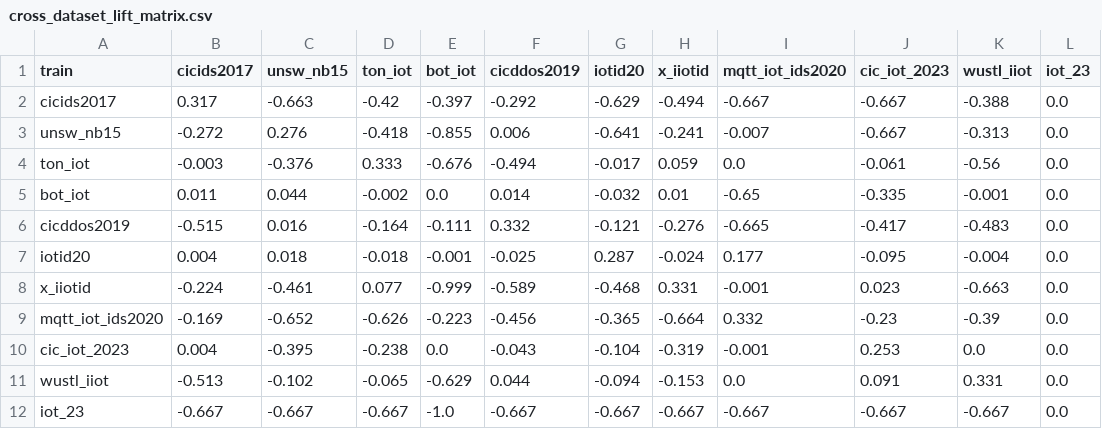
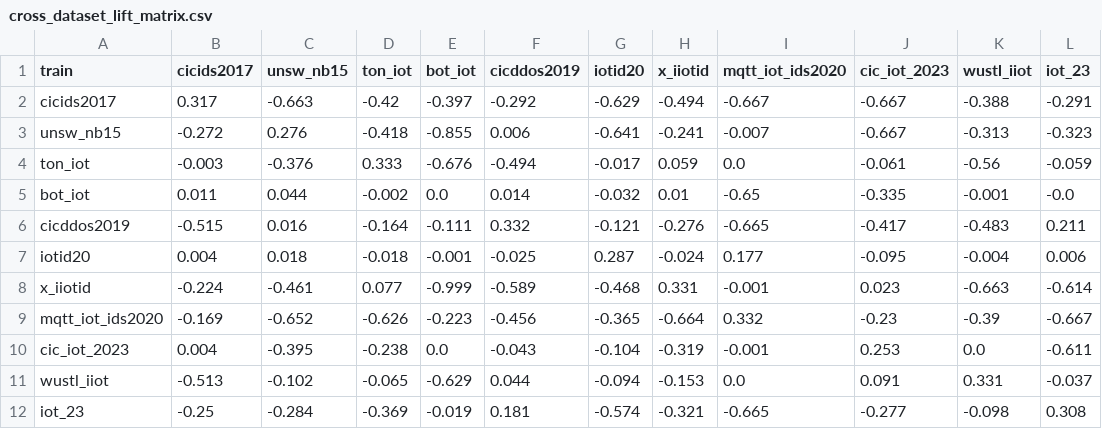
Before and after one commit to malharc373/IoT_IDS, a CSV file: demo/results/cross_dataset_lift_matrix.csv, drawn as a sheet.

```diff
--- a/demo/results/cross_dataset_lift_matrix.csv
+++ b/demo/results/cross_dataset_lift_matrix.csv
@@ -1,12 +1,12 @@
 train,cicids2017,unsw_nb15,ton_iot,bot_iot,cicddos2019,iotid20,x_iiotid,mqtt_iot_ids2020,cic_iot_2023,wustl_iiot,iot_23
-cicids2017,0.317,-0.663,-0.42,-0.397,-0.292,-0.629,-0.494,-0.667,-0.667,-0.388,0.0
-unsw_nb15,-0.272,0.276,-0.418,-0.855,0.006,-0.641,-0.241,-0.007,-0.667,-0.313,0.0
-ton_iot,-0.003,-0.376,0.333,-0.676,-0.494,-0.017,0.059,0.0,-0.061,-0.56,0.0
-bot_iot,0.011,0.044,-0.002,0.0,0.014,-0.032,0.01,-0.65,-0.335,-0.001,0.0
-cicddos2019,-0.515,0.016,-0.164,-0.111,0.332,-0.121,-0.276,-0.665,-0.417,-0.483,0.0
-iotid20,0.004,0.018,-0.018,-0.001,-0.025,0.287,-0.024,0.177,-0.095,-0.004,0.0
-x_iiotid,-0.224,-0.461,0.077,-0.999,-0.589,-0.468,0.331,-0.001,0.023,-0.663,0.0
-mqtt_iot_ids2020,-0.169,-0.652,-0.626,-0.223,-0.456,-0.365,-0.664,0.332,-0.23,-0.39,0.0
-cic_iot_2023,0.004,-0.395,-0.238,0.0,-0.043,-0.104,-0.319,-0.001,0.253,0.0,0.0
-wustl_iiot,-0.513,-0.102,-0.065,-0.629,0.044,-0.094,-0.153,0.0,0.091,0.331,0.0
-iot_23,-0.667,-0.667,-0.667,-1.0,-0.667,-0.667,-0.667,-0.667,-0.667,-0.667,0.0
+cicids2017,0.317,-0.663,-0.42,-0.397,-0.292,-0.629,-0.494,-0.667,-0.667,-0.388,-0.291
+unsw_nb15,-0.272,0.276,-0.418,-0.855,0.006,-0.641,-0.241,-0.007,-0.667,-0.313,-0.323
+ton_iot,-0.003,-0.376,0.333,-0.676,-0.494,-0.017,0.059,0.0,-0.061,-0.56,-0.059
+bot_iot,0.011,0.044,-0.002,0.0,0.014,-0.032,0.01,-0.65,-0.335,-0.001,-0.0
+cicddos2019,-0.515,0.016,-0.164,-0.111,0.332,-0.121,-0.276,-0.665,-0.417,-0.483,0.211
+iotid20,0.004,0.018,-0.018,-0.001,-0.025,0.287,-0.024,0.177,-0.095,-0.004,0.006
+x_iiotid,-0.224,-0.461,0.077,-0.999,-0.589,-0.468,0.331,-0.001,0.023,-0.663,-0.614
+mqtt_iot_ids2020,-0.169,-0.652,-0.626,-0.223,-0.456,-0.365,-0.664,0.332,-0.23,-0.39,-0.667
+cic_iot_2023,0.004,-0.395,-0.238,0.0,-0.043,-0.104,-0.319,-0.001,0.253,0.0,-0.611
+wustl_iiot,-0.513,-0.102,-0.065,-0.629,0.044,-0.094,-0.153,0.0,0.091,0.331,-0.037
+iot_23,-0.25,-0.284,-0.369,-0.019,0.181,-0.574,-0.321,-0.665,-0.277,-0.098,0.308
```
Also changed, not shown: demo/results/cross_dataset_auc_matrix.csv, demo/results/cross_dataset_heldout.csv, 15 other files.
